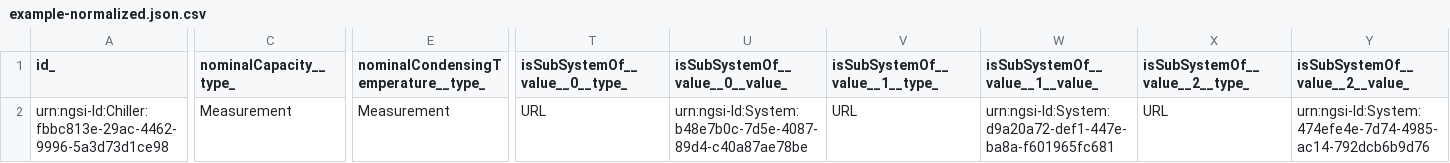
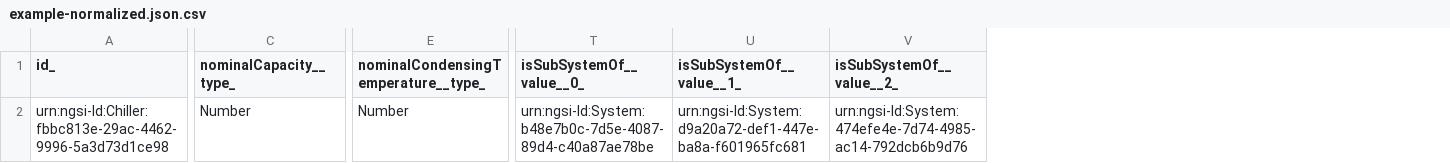
Before and after one commit to smart-data-models/dataModel.S4BLDG, a CSV file: Chiller/examples/example-normalized.json.csv, drawn as a sheet; only a part is shown, gaps mark what is left out; removed rows and columns are numbered as before the commit, all else as after; the diff covers the shown part only; the diff names each change by its address in the sheet, - before the commit and + after, or states it on an @@ line.

Commit message:
Exported example to csv example-normalized.json

```diff
--- a/Chiller/examples/example-normalized.json.csv
+++ b/Chiller/examples/example-normalized.json.csv
-column T (isSubSystemOf__value__0__type_), row 2: URL
-column V (isSubSystemOf__value__1__type_), row 2: URL
-column X (isSubSystemOf__value__2__type_), row 2: URL
-T1: isSubSystemOf__value__0__value_
+T1: isSubSystemOf__value__0_
-U1: isSubSystemOf__value__1__value_
+U1: isSubSystemOf__value__1_
-V1: isSubSystemOf__value__2__value_
+V1: isSubSystemOf__value__2_
-C2 (nominalCapacity__type_): Measurement
+C2 (nominalCapacity__type_): Number
-E2: Measurement
+E2: Number
```
Also changed, not shown: 7 edited cells elsewhere in this file.
